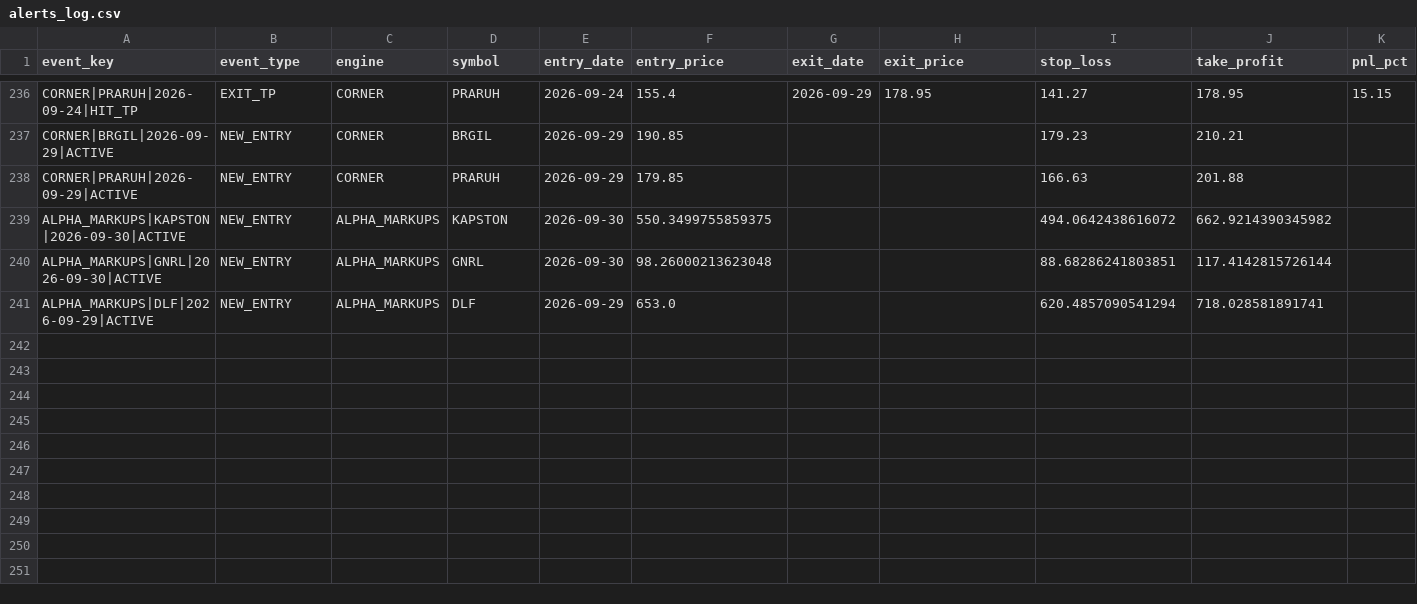
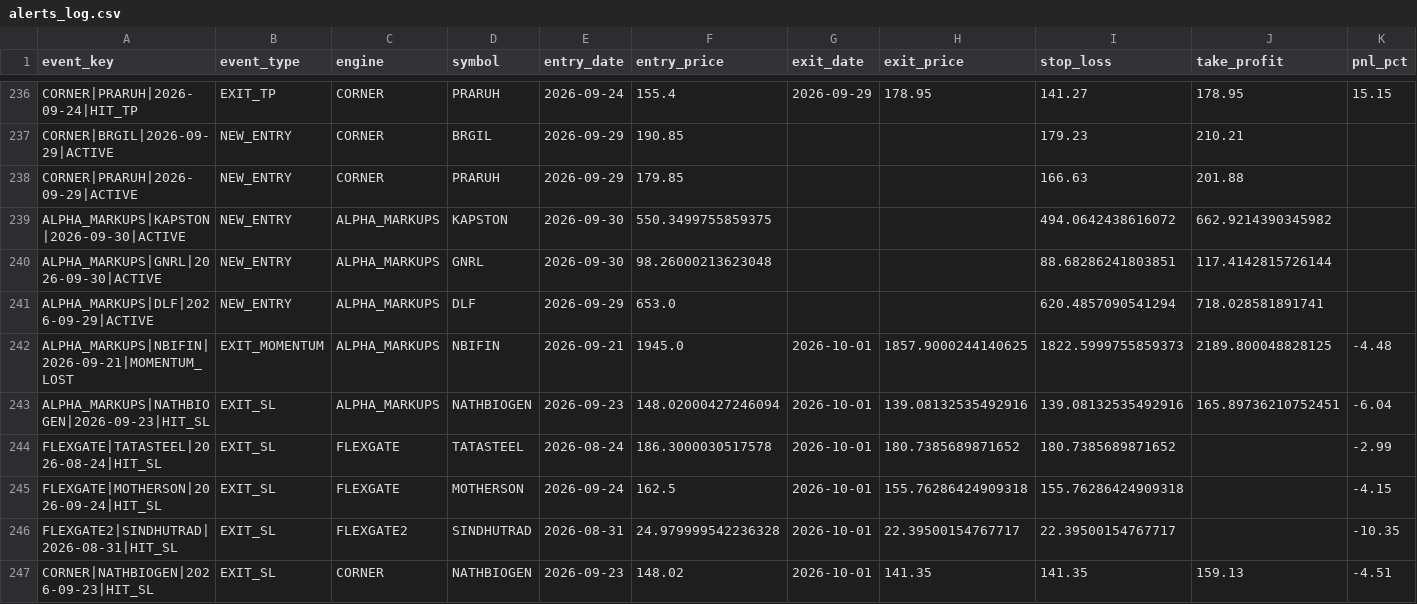
Before and after one commit to canvachaad-cell/Pro-spike, a CSV file: data/alerts_log.csv, drawn as a sheet; only a part is shown, gaps mark what is left out; rows hold the shown columns only; the diff names each change by its address in the sheet, - before the commit and + after, or states it on an @@ line.

```diff
--- a/data/alerts_log.csv
+++ b/data/alerts_log.csv
+row 242: ALPHA_MARKUPS|NBIFIN|2026-09-21|MOMENTUM_LOST | EXIT_MOMENTUM | ALPHA_MARKUPS | NBIFIN | 2026-09-21 | 1945.0 | 2026-10-01 | 1857.9000244140625 | 1822.5999755859373 | 2189.800048828125 | -4.48
+row 243: ALPHA_MARKUPS|NATHBIOGEN|2026-09-23|HIT_SL | EXIT_SL | ALPHA_MARKUPS | NATHBIOGEN | 2026-09-23 | 148.02000427246094 | 2026-10-01 | 139.08132535492916 | 139.08132535492916 | 165.89736210752451 | -6.04
+row 244: FLEXGATE|TATASTEEL|2026-08-24|HIT_SL | EXIT_SL | FLEXGATE | TATASTEEL | 2026-08-24 | 186.3000030517578 | 2026-10-01 | 180.7385689871652 | 180.7385689871652 |  | -2.99
+row 245: FLEXGATE|MOTHERSON|2026-09-24|HIT_SL | EXIT_SL | FLEXGATE | MOTHERSON | 2026-09-24 | 162.5 | 2026-10-01 | 155.76286424909318 | 155.76286424909318 |  | -4.15
+row 246: FLEXGATE2|SINDHUTRAD|2026-08-31|HIT_SL | EXIT_SL | FLEXGATE2 | SINDHUTRAD | 2026-08-31 | 24.979999542236328 | 2026-10-01 | 22.39500154767717 | 22.39500154767717 |  | -10.35
+row 247: CORNER|NATHBIOGEN|2026-09-23|HIT_SL | EXIT_SL | CORNER | NATHBIOGEN | 2026-09-23 | 148.02 | 2026-10-01 | 141.35 | 141.35 | 159.13 | -4.51
```
Also changed, not shown: data/sbia_flexgate2_watchlist.csv, data/sbia_flexgate_watchlist.csv, 13 other files.
